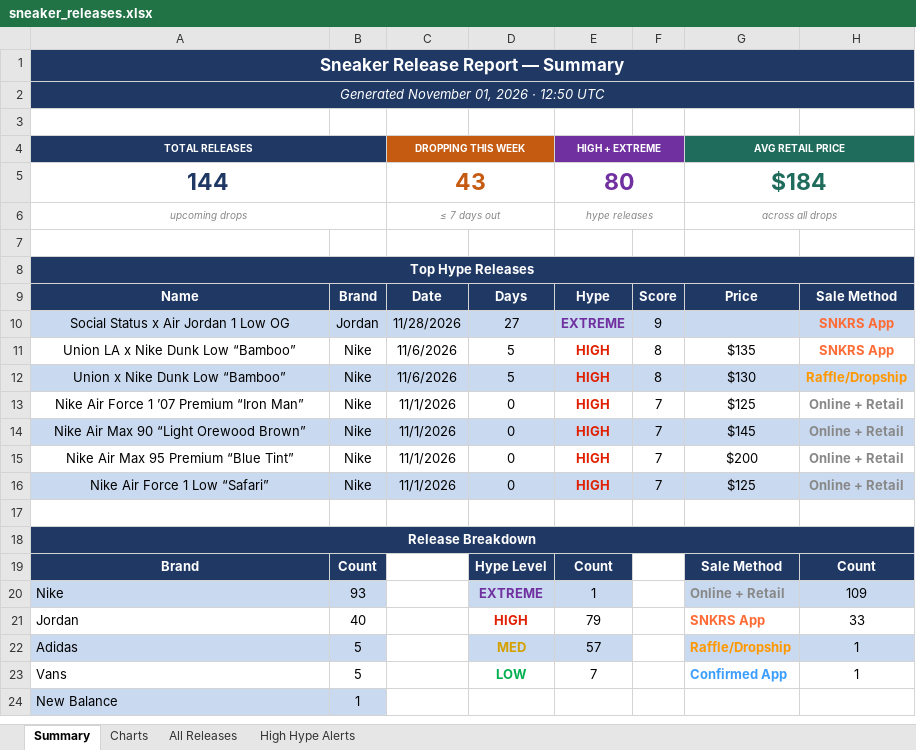
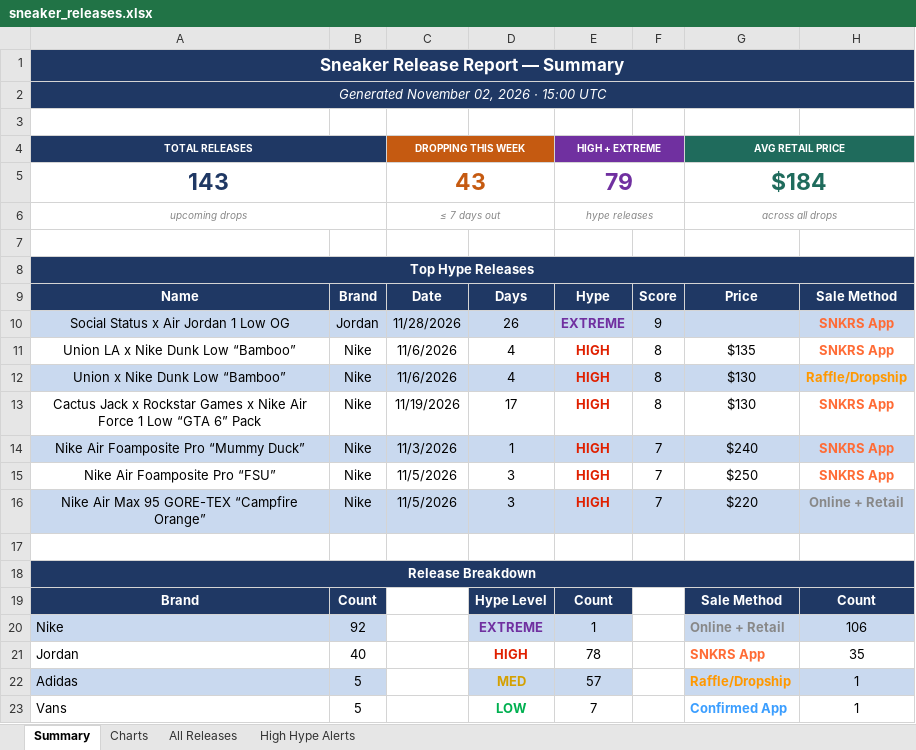
Before and after one commit to lordnader2002-sudo/Shoe-Tracker-v2, an Excel workbook: docs/data/sneaker_releases.xlsx, sheet Summary, drawn as a sheet; only a part is shown; the shorter side is filled out with more unchanged rows; values as stored, in another font and other column widths than the file's, no borders; removed rows and columns are numbered as before the commit, all else as after; the diff covers the shown part only; the diff names each change by its address in the sheet, - before the commit and + after, or states it on an @@ line.

```diff
--- a/docs/data/sneaker_releases.xlsx (sheet Summary)
+++ b/docs/data/sneaker_releases.xlsx (sheet Summary)
-A2 (TOTAL RELEASES): Generated November 01, 2026 · 12:50 UTC
+A2 (TOTAL RELEASES): Generated November 02, 2026 · 15:00 UTC
-A5 (TOTAL RELEASES): 144
+A5 (TOTAL RELEASES): 143
-E5 (HIGH + EXTREME): 80
+E5 (HIGH + EXTREME): 79
-D10: 27
+D10: 26
-D11:D12: 5
+D11:D12: 4
-row 13: Nike Air Force 1 ’07 Premium “Iron Man” | Nike | 11/1/2026 | 0 | HIGH | 7 | $125 | Online + Retail
-row 14: Nike Air Max 90 “Light Orewood Brown” | Nike | 11/1/2026 | 0 | HIGH | 7 | $145 | Online + Retail
+row 13: Cactus Jack x Rockstar Games x Nike Air Force 1 Low “GTA 6” Pack | Nike | 11/19/2026 | 17 | HIGH | 8 | $130 | SNKRS App
+row 14: Nike Air Foamposite Pro “Mummy Duck” | Nike | 11/3/2026 | 1 | HIGH | 7 | $240 | SNKRS App
+row 15: Nike Air Foamposite Pro “FSU” | Nike | 11/5/2026 | 3 | HIGH | 7 | $250 | SNKRS App
-A16 (TOTAL RELEASES): Nike Air Max 95 Premium “Blue Tint”
+A16 (TOTAL RELEASES): Nike Air Max 95 GORE-TEX “Campfire Orange”
-A16:H16 fill: none
+A16:H16 fill: #C9D9EF
-C16 (DROPPING THIS WEEK): 11/1/2026
+C16 (DROPPING THIS WEEK): 11/5/2026
-D16: 0
+D16: 3
-G16 (AVG RETAIL PRICE): $200
+G16 (AVG RETAIL PRICE): $220
-row 16: Nike Air Force 1 Low “Safari” | Nike | 11/1/2026 | 0 | HIGH | 7 | $125 | Online + Retail
-B20: 93
+B20: 92
-H20: 109
+H20: 106
-E21 (HIGH + EXTREME): 79
+E21 (HIGH + EXTREME): 78
-H21: 33
+H21: 35
```
Also changed, not shown: 27 edited cells elsewhere in this sheet, sheet All Releases, sheet High Hype Alerts, sheet Charts, reports/sneaker_releases.xlsx, 1 other file.
